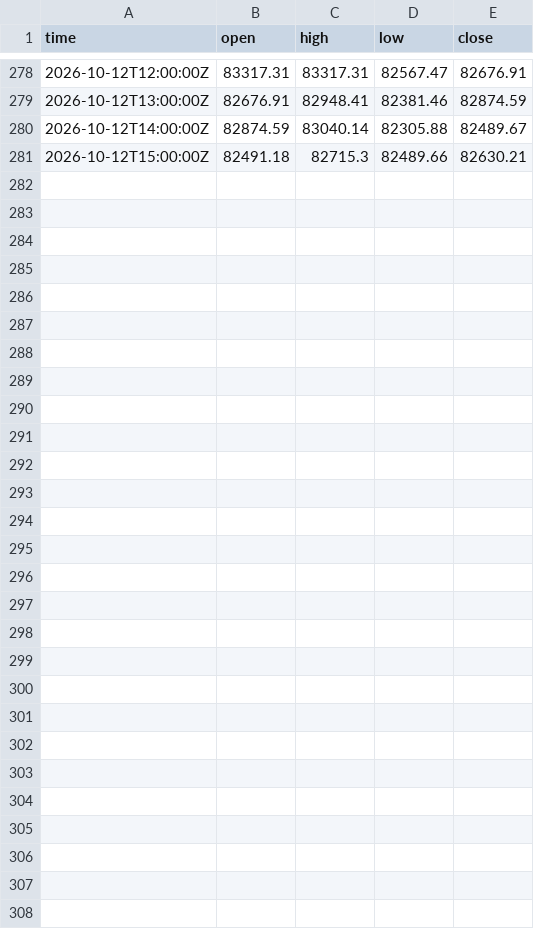
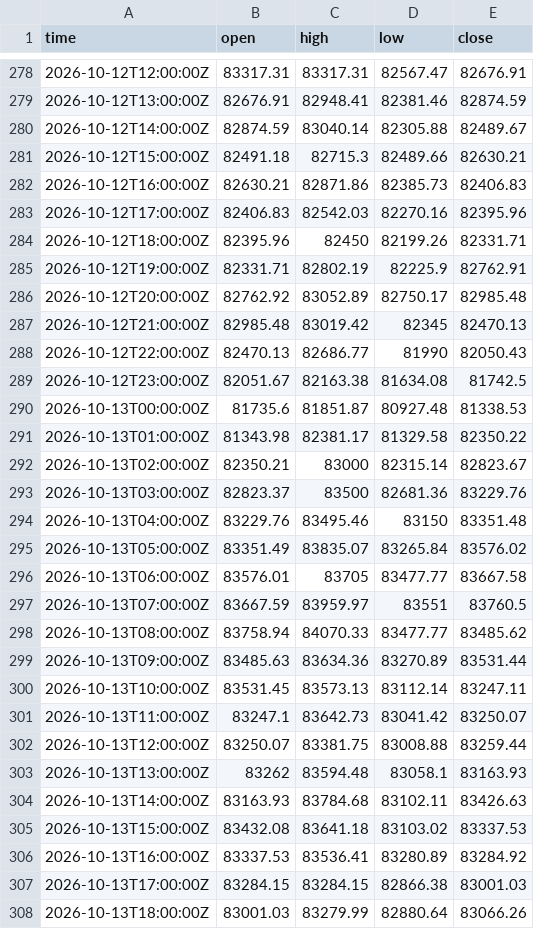
Before and after one commit to garethbirduk/GradientSoftware.CryptoAnalysis, a CSV file: Data/fetched/btc-coinbase/coinbase/2026-10.csv, drawn as a sheet; only a part is shown, gaps mark what is left out; the diff names each change by its address in the sheet, - before the commit and + after, or states it on an @@ line.

```diff
--- a/Data/fetched/btc-coinbase/coinbase/2026-10.csv
+++ b/Data/fetched/btc-coinbase/coinbase/2026-10.csv
+row 282: 2026-10-12T16:00:00Z | 82630.21 | 82871.86 | 82385.73 | 82406.83
+row 283: 2026-10-12T17:00:00Z | 82406.83 | 82542.03 | 82270.16 | 82395.96
+row 284: 2026-10-12T18:00:00Z | 82395.96 | 82450 | 82199.26 | 82331.71
+row 285: 2026-10-12T19:00:00Z | 82331.71 | 82802.19 | 82225.9 | 82762.91
+row 286: 2026-10-12T20:00:00Z | 82762.92 | 83052.89 | 82750.17 | 82985.48
+row 287: 2026-10-12T21:00:00Z | 82985.48 | 83019.42 | 82345 | 82470.13
+row 288: 2026-10-12T22:00:00Z | 82470.13 | 82686.77 | 81990 | 82050.43
+row 289: 2026-10-12T23:00:00Z | 82051.67 | 82163.38 | 81634.08 | 81742.5
+row 290: 2026-10-13T00:00:00Z | 81735.6 | 81851.87 | 80927.48 | 81338.53
+row 291: 2026-10-13T01:00:00Z | 81343.98 | 82381.17 | 81329.58 | 82350.22
+row 292: 2026-10-13T02:00:00Z | 82350.21 | 83000 | 82315.14 | 82823.67
+row 293: 2026-10-13T03:00:00Z | 82823.37 | 83500 | 82681.36 | 83229.76
+row 294: 2026-10-13T04:00:00Z | 83229.76 | 83495.46 | 83150 | 83351.48
+row 295: 2026-10-13T05:00:00Z | 83351.49 | 83835.07 | 83265.84 | 83576.02
+row 296: 2026-10-13T06:00:00Z | 83576.01 | 83705 | 83477.77 | 83667.58
+row 297: 2026-10-13T07:00:00Z | 83667.59 | 83959.97 | 83551 | 83760.5
+row 298: 2026-10-13T08:00:00Z | 83758.94 | 84070.33 | 83477.77 | 83485.62
+row 299: 2026-10-13T09:00:00Z | 83485.63 | 83634.36 | 83270.89 | 83531.44
+row 300: 2026-10-13T10:00:00Z | 83531.45 | 83573.13 | 83112.14 | 83247.11
+row 301: 2026-10-13T11:00:00Z | 83247.1 | 83642.73 | 83041.42 | 83250.07
+row 302: 2026-10-13T12:00:00Z | 83250.07 | 83381.75 | 83008.88 | 83259.44
+row 303: 2026-10-13T13:00:00Z | 83262 | 83594.48 | 83058.1 | 83163.93
+row 304: 2026-10-13T14:00:00Z | 83163.93 | 83784.68 | 83102.11 | 83426.63
+row 305: 2026-10-13T15:00:00Z | 83432.08 | 83641.18 | 83103.02 | 83337.53
+row 306: 2026-10-13T16:00:00Z | 83337.53 | 83536.41 | 83280.89 | 83284.92
+row 307: 2026-10-13T17:00:00Z | 83284.15 | 83284.15 | 82866.38 | 83001.03
+row 308: 2026-10-13T18:00:00Z | 83001.03 | 83279.99 | 82880.64 | 83066.26
```
Also changed, not shown: 23 other files.
